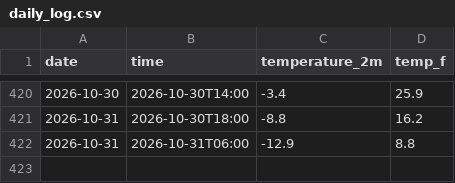
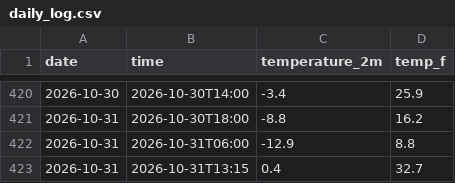
Before and after one commit to datascience-1378/Jasper-National-Park-Weather-Tracker., a CSV file: daily_log.csv, drawn as a sheet; only a part is shown, gaps mark what is left out.

```diff
--- a/daily_log.csv
+++ b/daily_log.csv
@@ -422 +422,2 @@ date,time,temperature_2m,temp_f
 2026-10-31,2026-10-31T06:00,-12.9,8.8
+2026-10-31,2026-10-31T13:15,0.4,32.7
```
Also changed, not shown: 1 other file.
